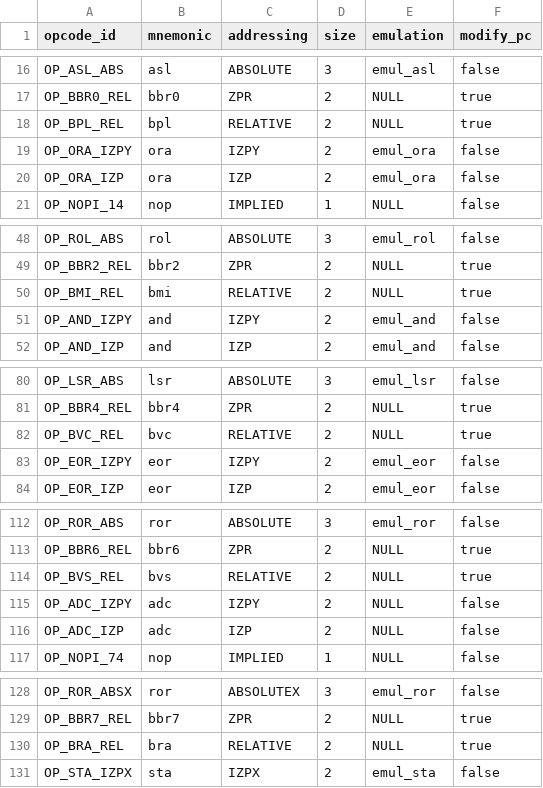
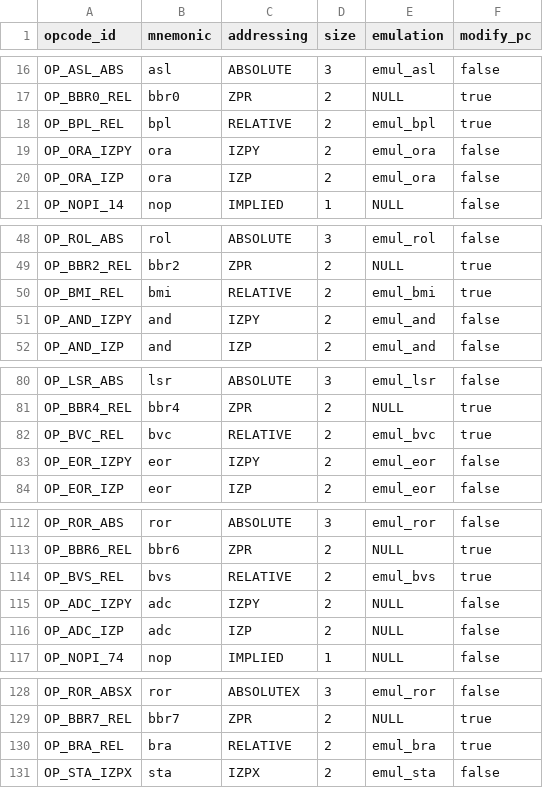
Before and after one commit to rkujawa/rk65c02, a CSV file: src/65c02isa.csv, drawn as a sheet; only a part is shown, gaps mark what is left out; the diff covers the shown part only.

Commit message:
Add emulation of branch instructions.

```diff
--- a/src/65c02isa.csv
+++ b/src/65c02isa.csv
@@ -17,3 +17,3 @@ OP_ASL_ABS,"asl",ABSOLUTE,3,emul_asl,false
 OP_BBR0_REL,"bbr0",ZPR,2,NULL,true
-OP_BPL_REL,"bpl",RELATIVE,2,NULL,true
+OP_BPL_REL,"bpl",RELATIVE,2,emul_bpl,true
 OP_ORA_IZPY,"ora",IZPY,2,emul_ora,false
@@ -49,3 +49,3 @@ OP_ROL_ABS,"rol",ABSOLUTE,3,emul_rol,false
 OP_BBR2_REL,"bbr2",ZPR,2,NULL,true
-OP_BMI_REL,"bmi",RELATIVE,2,NULL,true
+OP_BMI_REL,"bmi",RELATIVE,2,emul_bmi,true
 OP_AND_IZPY,"and",IZPY,2,emul_and,false
@@ -81,3 +81,3 @@ OP_LSR_ABS,"lsr",ABSOLUTE,3,emul_lsr,false
 OP_BBR4_REL,"bbr4",ZPR,2,NULL,true
-OP_BVC_REL,"bvc",RELATIVE,2,NULL,true
+OP_BVC_REL,"bvc",RELATIVE,2,emul_bvc,true
 OP_EOR_IZPY,"eor",IZPY,2,emul_eor,false
@@ -113,3 +113,3 @@ OP_ROR_ABS,"ror",ABSOLUTE,3,emul_ror,false
 OP_BBR6_REL,"bbr6",ZPR,2,NULL,true
-OP_BVS_REL,"bvs",RELATIVE,2,NULL,true
+OP_BVS_REL,"bvs",RELATIVE,2,emul_bvs,true
 OP_ADC_IZPY,"adc",IZPY,2,NULL,false
@@ -129,3 +129,3 @@ OP_ROR_ABSX,"ror",ABSOLUTEX,3,emul_ror,false
 OP_BBR7_REL,"bbr7",ZPR,2,NULL,true
-OP_BRA_REL,"bra",RELATIVE,2,NULL,true
+OP_BRA_REL,"bra",RELATIVE,2,emul_bra,true
 OP_STA_IZPX,"sta",IZPX,2,emul_sta,false
```
Also changed, not shown: 4 edited cells elsewhere in this file, 1 other file.
